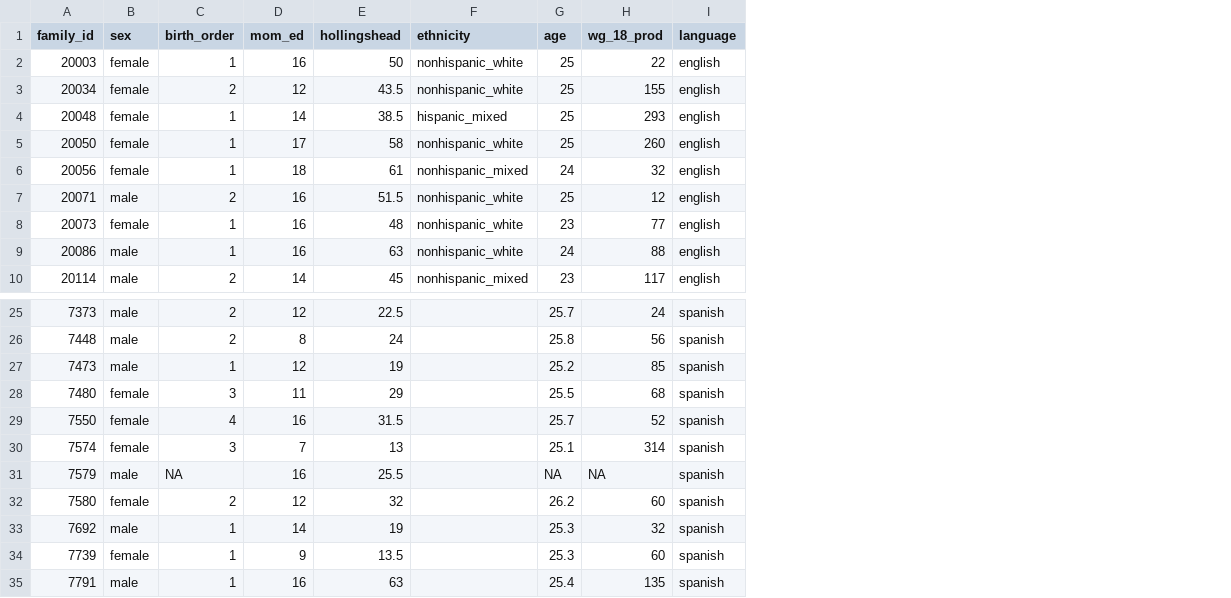
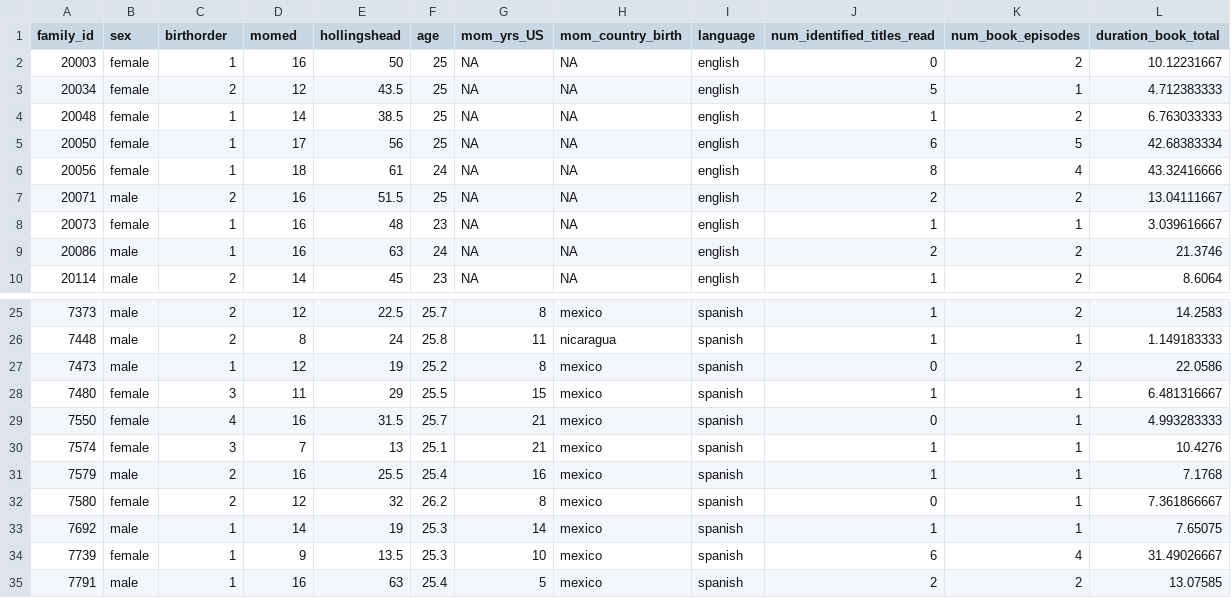
Before and after one commit to alvinwmtan/book-sharing, a CSV file: data/demog.csv, drawn as a sheet; only a part is shown, gaps mark what is left out; removed rows and columns are numbered as before the commit, all else as after; the diff names each change by its address in the sheet, - before the commit and + after, or states it on an @@ line.

```diff
--- a/data/demog.csv
+++ b/data/demog.csv
-column F (ethnicity), rows 2-10: nonhispanic_white | nonhispanic_white | hispanic_mixed | nonhispanic_white | nonhispanic_mixed | nonhispanic_white | nonhispanic_white | nonhispanic_white | nonhispanic_mixed
-column H (wg_18_prod), rows 2-10: 22 | 155 | 293 | 260 | 32 | 12 | 77 | 88 | 117; rows 25-35: 24 | 56 | 85 | 68 | 52 | 314 | NA | 60 | 32 | 60 | 135
+column G (mom_yrs_US), rows 2-10: all NA; rows 25-35: 8 | 11 | 8 | 15 | 21 | 21 | 16 | 8 | 14 | 10 | 5
+column H (mom_country_birth), rows 2-10: all NA; rows 25-35: mexico | nicaragua | mexico | mexico | mexico | mexico | mexico | mexico | mexico | mexico | mexico
+column J (num_identified_titles_read), rows 2-10: 0 | 5 | 1 | 6 | 8 | 2 | 1 | 2 | 1; rows 25-35: 1 | 1 | 0 | 1 | 0 | 1 | 1 | 0 | 1 | 6 | 2
+column K (num_book_episodes), rows 2-10: 2 | 1 | 2 | 5 | 4 | 2 | 1 | 2 | 2; rows 25-35: 2 | 1 | 2 | 1 | 1 | 1 | 1 | 1 | 1 | 4 | 2
+column L (duration_book_total), rows 2-10: 10.12231667 | 4.712383333 | 6.763033333 | 42.68383334 | 43.32416666 | 13.04111667 | 3.039616667 | 21.3746 | 8.6064; rows 25-35: 14.2583 | 1.149183333 | 22.0586 | 6.481316667 | 4.993283333 | 10.4276 | 7.1768 | 7.361866667 | 7.65075 | 31.49026667 | 13.07585
-C1: birth_order
+C1: birthorder
-D1: mom_ed
+D1: momed
-E5 (hollingshead): 58
+E5 (hollingshead): 56
-C31 (birthorder): NA
+C31 (birthorder): 2
-F31 (age): NA
+F31 (age): 25.4
```
Also changed, not shown: 7 other files.
